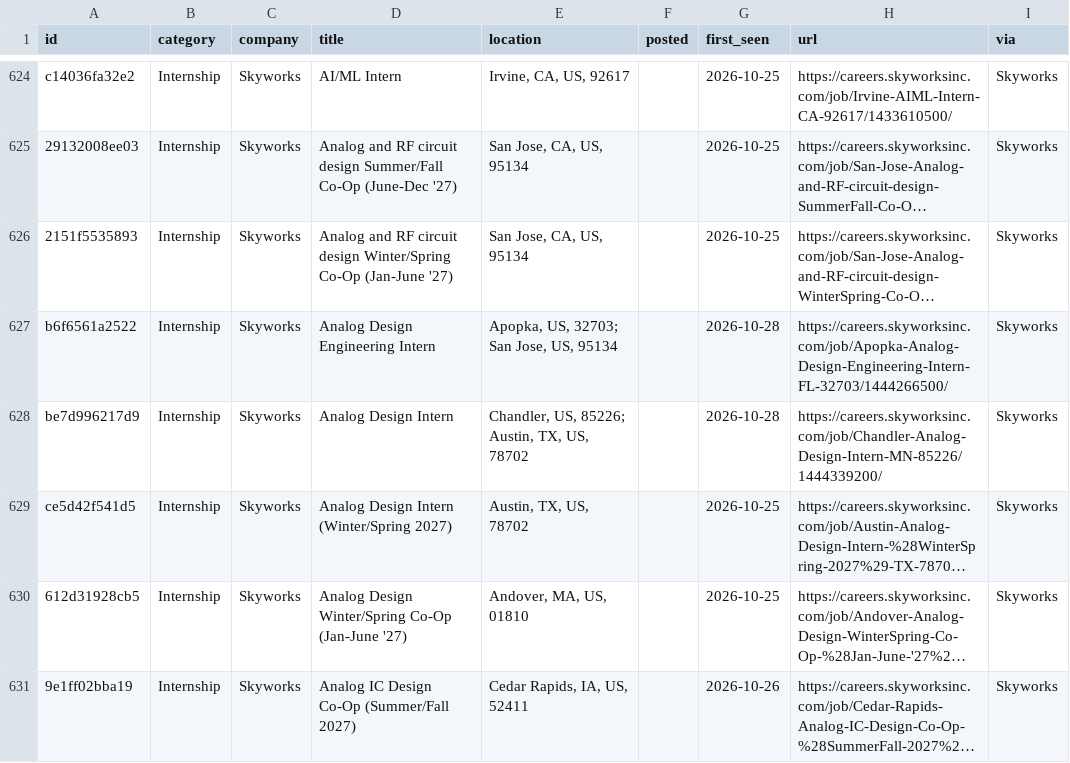
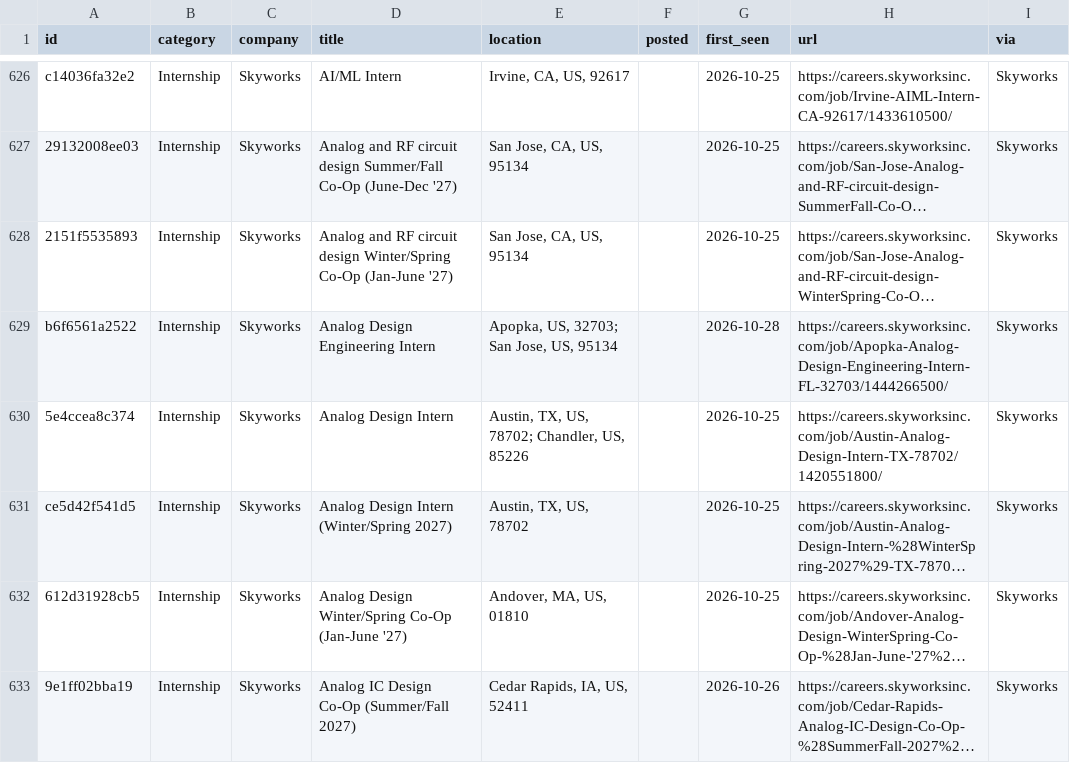
Before and after one commit to rcyaon/college-semiconductor-jobs, a CSV file: data/jobs.csv, drawn as a sheet; only a part is shown, gaps mark what is left out; long unchanged cells end in …; addresses are those after the commit; the diff covers the shown part only; the diff names each change by its address in the sheet, - before the commit and + after, or states it on an @@ line.

```diff
--- a/data/jobs.csv
+++ b/data/jobs.csv
-A630 (id): be7d996217d9
+A630 (id): 5e4ccea8c374
-E630 (location): Chandler, US, 85226; Austin, TX, US, 78702
+E630 (location): Austin, TX, US, 78702; Chandler, US, 85226
-G630 (first_seen): 2026-10-28
+G630 (first_seen): 2026-10-25
-H630 (url): https://careers.skyworksinc.com/job/Chandler-Analog-Design-Intern-MN-85226/1444339200/
+H630 (url): https://careers.skyworksinc.com/job/Austin-Analog-Design-Intern-TX-78702/1420551800/
```
Also changed, not shown: 3 added rows, 4 removed rows and 42 edited cells elsewhere in this file, 3 other files.
